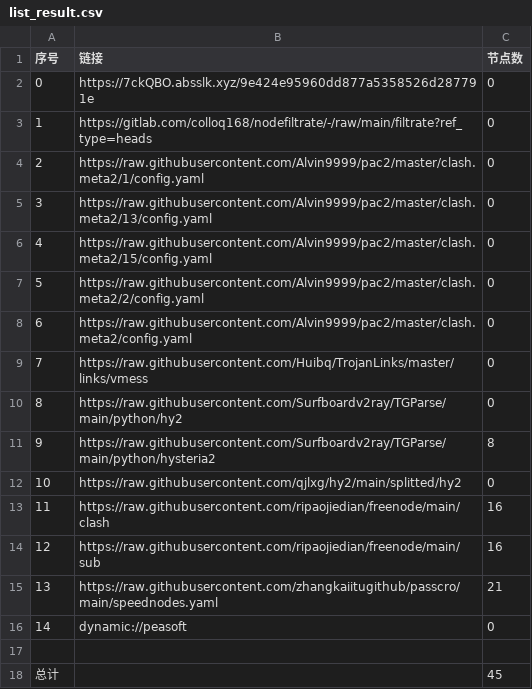
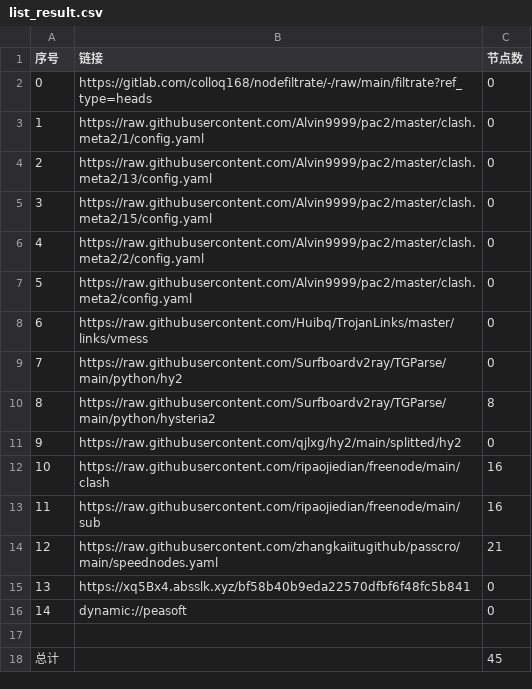
Before and after one commit to dalazhi/AutoMergePublicNodes, a CSV file: list_result.csv, drawn as a sheet; removed rows and columns are numbered as before the commit, all else as after; the diff names each change by its address in the sheet, - before the commit and + after, or states it on an @@ line.

```diff
--- a/list_result.csv
+++ b/list_result.csv
-row 2: 0 | https://7ckQBO.absslk.xyz/9e424e95960dd877a5358526d287791e | 0
@@ column A (序号) renumbered between rows 2 and 14 @@
+row 15: 13 | https://xq5Bx4.absslk.xyz/bf58b40b9eda22570dfbf6f48fc5b841 | 0
```
Also changed, not shown: 20 other files.
